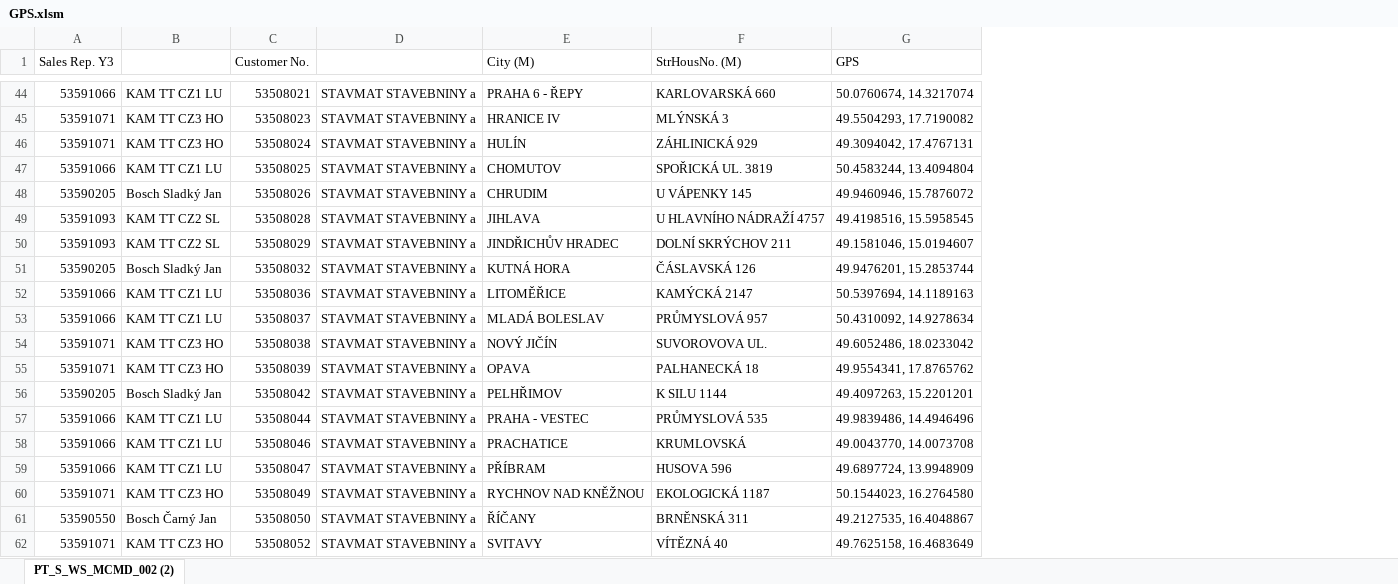
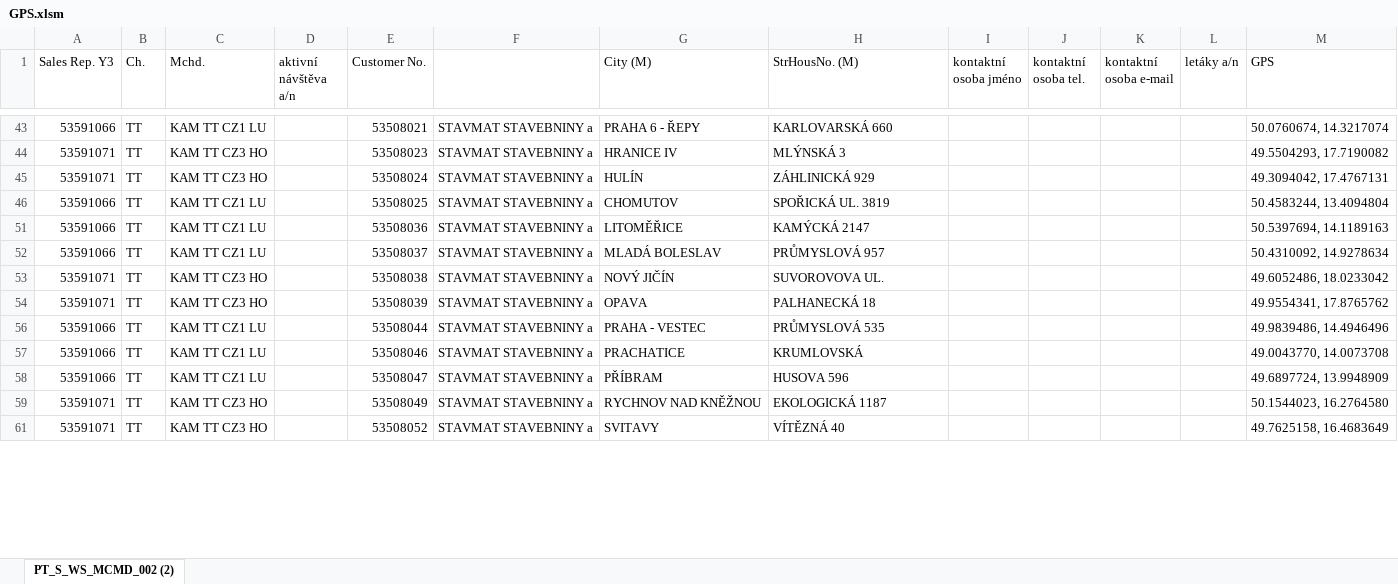
Before and after one commit to honzour/bosh, an Excel workbook: doc/GPS.xlsm, sheet PT_S_WS_MCMD_002 (2), drawn as a sheet; only a part is shown, gaps mark what is left out; values as stored, in another font and other column widths than the file's, no cell formats; removed rows and columns are numbered as before the commit, all else as after; the diff covers the shown part only; the diff names each change by its address in the sheet, - before the commit and + after, or states it on an @@ line.

Commit message:
shop doc update

```diff
--- a/doc/GPS.xlsm (sheet PT_S_WS_MCMD_002 (2))
+++ b/doc/GPS.xlsm (sheet PT_S_WS_MCMD_002 (2))
+column B (Ch.), rows 43-61: all TT
+column D (aktivní návštěva a/n), empty
+column I (kontaktní osoba jméno), empty
+column J (kontaktní osoba tel.), empty
+column K (kontaktní osoba e-mail), empty
+column L (letáky a/n), empty
-C1: (empty)
+C1: Mchd.
-row 48: 53590205 | Bosch Sladký Jan | 53508026 | STAVMAT STAVEBNINY a | CHRUDIM | U VÁPENKY 145 | 49.9460946, 15.7876072
-row 49: 53591093 | KAM TT CZ2 SL | 53508028 | STAVMAT STAVEBNINY a | JIHLAVA | U HLAVNÍHO NÁDRAŽÍ 4757 | 49.4198516, 15.5958545
-row 50: 53591093 | KAM TT CZ2 SL | 53508029 | STAVMAT STAVEBNINY a | JINDŘICHŮV HRADEC | DOLNÍ SKRÝCHOV 211 | 49.1581046, 15.0194607
-row 51: 53590205 | Bosch Sladký Jan | 53508032 | STAVMAT STAVEBNINY a | KUTNÁ HORA | ČÁSLAVSKÁ 126 | 49.9476201, 15.2853744
-row 56: 53590205 | Bosch Sladký Jan | 53508042 | STAVMAT STAVEBNINY a | PELHŘIMOV | K SILU 1144 | 49.4097263, 15.2201201
-row 61: 53590550 | Bosch Čarný Jan | 53508050 | STAVMAT STAVEBNINY a | ŘÍČANY | BRNĚNSKÁ 311 | 49.2127535, 16.4048867
```
Also changed, not shown: 79 removed rows and 83 edited cells elsewhere in this sheet, cell formats, hidden cells.
